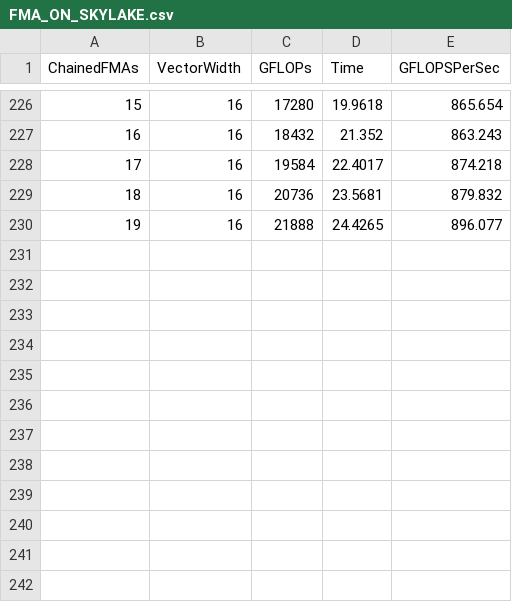
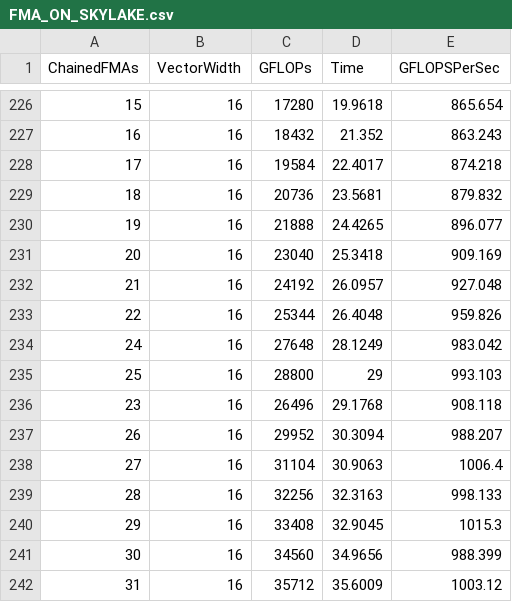
Before and after one commit to marufdsi/SpMVMicroBenchmark, a CSV file: Results/FMA_ON_SKYLAKE.csv, drawn as a sheet; only a part is shown, gaps mark what is left out; the diff names each change by its address in the sheet, - before the commit and + after, or states it on an @@ line.

Commit message:
Results are updated

```diff
--- a/Results/FMA_ON_SKYLAKE.csv
+++ b/Results/FMA_ON_SKYLAKE.csv
+row 231: 20 | 16 | 23040 | 25.3418 | 909.169
+row 232: 21 | 16 | 24192 | 26.0957 | 927.048
+row 233: 22 | 16 | 25344 | 26.4048 | 959.826
+row 234: 24 | 16 | 27648 | 28.1249 | 983.042
+row 235: 25 | 16 | 28800 | 29 | 993.103
+row 236: 23 | 16 | 26496 | 29.1768 | 908.118
+row 237: 26 | 16 | 29952 | 30.3094 | 988.207
+row 238: 27 | 16 | 31104 | 30.9063 | 1006.4
+row 239: 28 | 16 | 32256 | 32.3163 | 998.133
+row 240: 29 | 16 | 33408 | 32.9045 | 1015.3
+row 241: 30 | 16 | 34560 | 34.9656 | 988.399
+row 242: 31 | 16 | 35712 | 35.6009 | 1003.12
```
